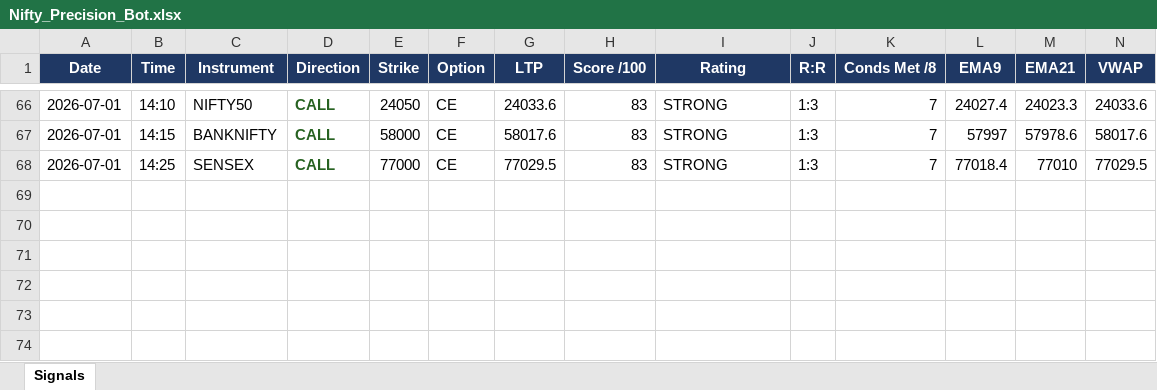
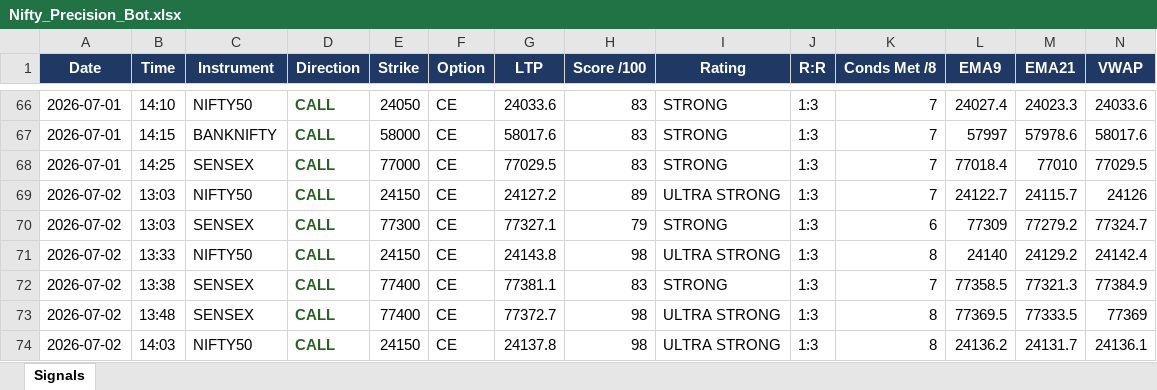
Before and after one commit to mithstrader/botnsestock, an Excel workbook: logs/Nifty_Precision_Bot.xlsx, sheet Signals, drawn as a sheet; only a part is shown, gaps mark what is left out; values as stored, in another font and other column widths than the file's, no borders; rows hold the shown columns only; the diff names each change by its address in the sheet, - before the commit and + after, or states it on an @@ line.

Commit message:
logs: nifty precision signals 2026-07-02

```diff
--- a/logs/Nifty_Precision_Bot.xlsx (sheet Signals)
+++ b/logs/Nifty_Precision_Bot.xlsx (sheet Signals)
+row 69: 2026-07-02 | 13:03 | NIFTY50 | CALL | 24150 | CE | 24127.2 | 89 | ULTRA STRONG | 1:3 | 7 | 24122.7 | 24115.7 | 24126
+row 70: 2026-07-02 | 13:03 | SENSEX | CALL | 77300 | CE | 77327.1 | 79 | STRONG | 1:3 | 6 | 77309 | 77279.2 | 77324.7
+row 71: 2026-07-02 | 13:33 | NIFTY50 | CALL | 24150 | CE | 24143.8 | 98 | ULTRA STRONG | 1:3 | 8 | 24140 | 24129.2 | 24142.4
+row 72: 2026-07-02 | 13:38 | SENSEX | CALL | 77400 | CE | 77381.1 | 83 | STRONG | 1:3 | 7 | 77358.5 | 77321.3 | 77384.9
+row 73: 2026-07-02 | 13:48 | SENSEX | CALL | 77400 | CE | 77372.7 | 98 | ULTRA STRONG | 1:3 | 8 | 77369.5 | 77333.5 | 77369
+row 74: 2026-07-02 | 14:03 | NIFTY50 | CALL | 24150 | CE | 24137.8 | 98 | ULTRA STRONG | 1:3 | 8 | 24136.2 | 24131.7 | 24136.1
```
